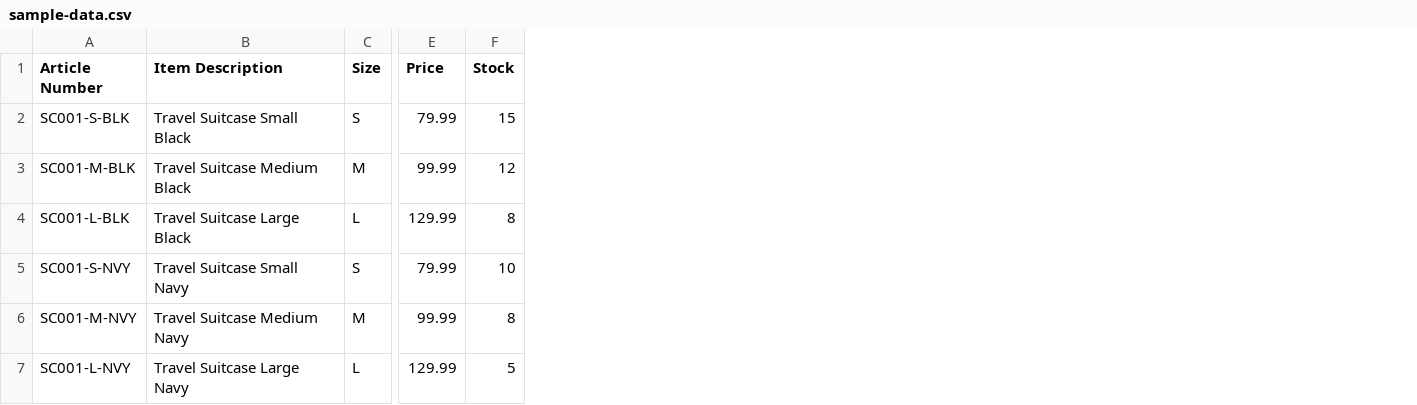
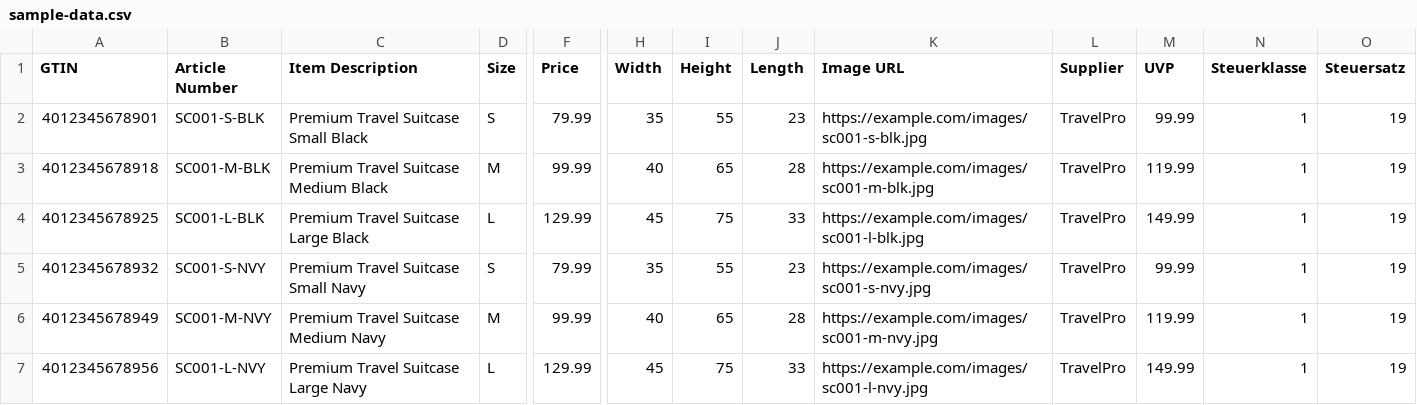
Before and after one commit to Innkaufhaus/csvfile_importer_jtl, a CSV file: sample-data.csv, drawn as a sheet; only a part is shown, gaps mark what is left out; removed rows and columns are numbered as before the commit, all else as after; the diff names each change by its address in the sheet, - before the commit and + after, or states it on an @@ line.

Commit message:
Add GTIN validation, improved UI, and real-time feedback

```diff
--- a/sample-data.csv
+++ b/sample-data.csv
+column A (GTIN), rows 2-7: 4012345678901 | 4012345678918 | 4012345678925 | 4012345678932 | 4012345678949 | 4012345678956
-column F (Stock), rows 2-7: 15 | 12 | 8 | 10 | 8 | 5
+column H (Width), rows 2-7: 35 | 40 | 45 | 35 | 40 | 45
+column I (Height), rows 2-7: 55 | 65 | 75 | 55 | 65 | 75
+column J (Length), rows 2-7: 23 | 28 | 33 | 23 | 28 | 33
+column K (Image URL), rows 2-7: https://example.com/images/sc001-s-blk.jpg | https://example.com/images/sc001-m-blk.jpg | https://example.com/images/sc001-l-blk.jpg | https://example.com/images/sc001-s-nvy.jpg | https://example.com/images/sc001-m-nvy.jpg | https://example.com/images/sc001-l-nvy.jpg
+column L (Supplier), rows 2-7: all TravelPro
+column M (UVP), rows 2-7: 99.99 | 119.99 | 149.99 | 99.99 | 119.99 | 149.99
+column N (Steuerklasse), rows 2-7: all 1
+column O (Steuersatz), rows 2-7: all 19
-C2 (Item Description): Travel Suitcase Small Black
+C2 (Item Description): Premium Travel Suitcase Small Black
-C3 (Item Description): Travel Suitcase Medium Black
+C3 (Item Description): Premium Travel Suitcase Medium Black
-C4 (Item Description): Travel Suitcase Large Black
+C4 (Item Description): Premium Travel Suitcase Large Black
-C5 (Item Description): Travel Suitcase Small Navy
+C5 (Item Description): Premium Travel Suitcase Small Navy
-C6 (Item Description): Travel Suitcase Medium Navy
+C6 (Item Description): Premium Travel Suitcase Medium Navy
-C7 (Item Description): Travel Suitcase Large Navy
+C7 (Item Description): Premium Travel Suitcase Large Navy
```
Also changed, not shown: 5 other files.
